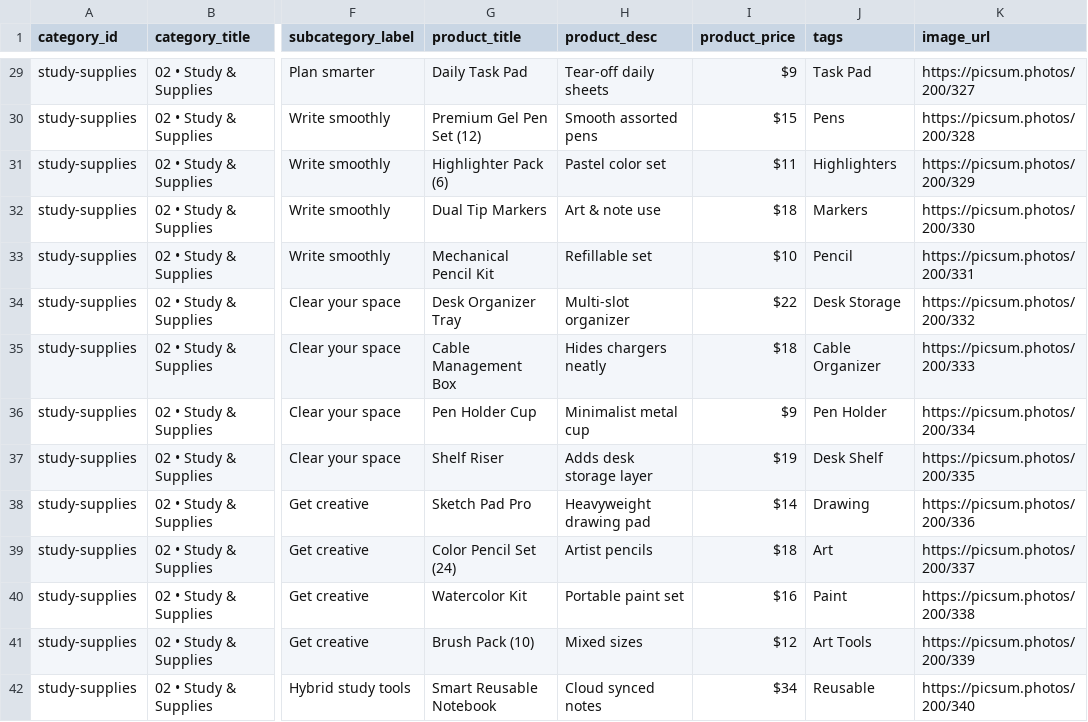
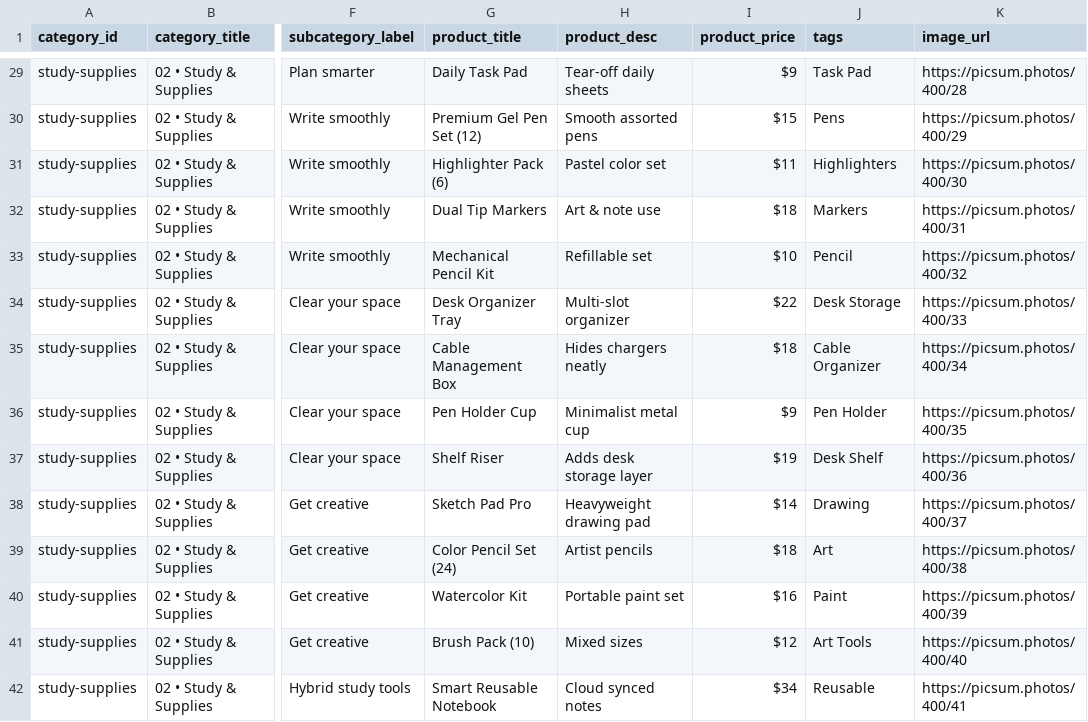
Before and after one commit to ivl-ad/campus, a CSV file: catalog - n1.csv, drawn as a sheet; only a part is shown, gaps mark what is left out; the diff covers the shown part only; the diff names each change by its address in the sheet, - before the commit and + after, or states it on an @@ line.

```diff
--- a/catalog - n1.csv
+++ b/catalog - n1.csv
-K29 (image_url): https://picsum.photos/200/327
+K29 (image_url): https://picsum.photos/400/28
-K30 (image_url): https://picsum.photos/200/328
+K30 (image_url): https://picsum.photos/400/29
-K31 (image_url): https://picsum.photos/200/329
+K31 (image_url): https://picsum.photos/400/30
-K32 (image_url): https://picsum.photos/200/330
+K32 (image_url): https://picsum.photos/400/31
-K33 (image_url): https://picsum.photos/200/331
+K33 (image_url): https://picsum.photos/400/32
-K34 (image_url): https://picsum.photos/200/332
+K34 (image_url): https://picsum.photos/400/33
-K35 (image_url): https://picsum.photos/200/333
+K35 (image_url): https://picsum.photos/400/34
-K36 (image_url): https://picsum.photos/200/334
+K36 (image_url): https://picsum.photos/400/35
-K37 (image_url): https://picsum.photos/200/335
+K37 (image_url): https://picsum.photos/400/36
-K38 (image_url): https://picsum.photos/200/336
+K38 (image_url): https://picsum.photos/400/37
-K39 (image_url): https://picsum.photos/200/337
+K39 (image_url): https://picsum.photos/400/38
-K40 (image_url): https://picsum.photos/200/338
+K40 (image_url): https://picsum.photos/400/39
-K41 (image_url): https://picsum.photos/200/339
+K41 (image_url): https://picsum.photos/400/40
-K42 (image_url): https://picsum.photos/200/340
+K42 (image_url): https://picsum.photos/400/41
```
Also changed, not shown: 170 edited cells elsewhere in this file.
